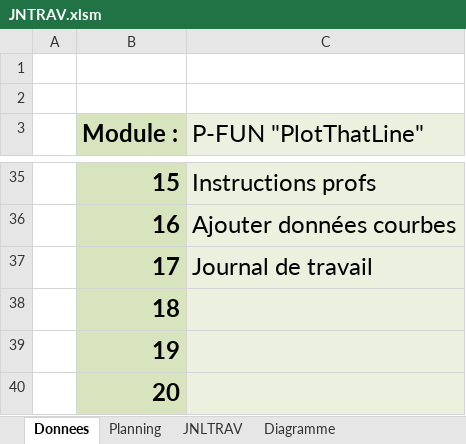
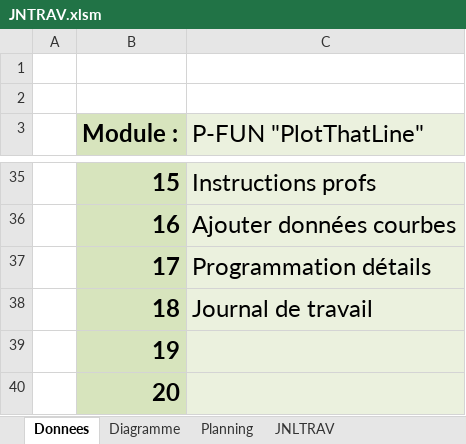
Before and after one commit to cyrilnapo/P_FUN-PlotThatLine, an Excel workbook: Documents/JNTRAV.xlsm, sheet Donnees, drawn as a sheet; only a part is shown, gaps mark what is left out; values as stored, in another font and other column widths than the file's, no borders; charts and pictures not drawn; the diff names each change by its address in the sheet, - before the commit and + after, or states it on an @@ line.

```diff
--- a/Documents/JNTRAV.xlsm (sheet Donnees)
+++ b/Documents/JNTRAV.xlsm (sheet Donnees)
@@ sheet tab order changed: Donnees | Diagramme | Planning | JNLTRAV @@
-C37 (P-FUN "PlotThatLine"): Journal de travail
+C37 (P-FUN "PlotThatLine"): Programmation détails
-C38 (P-FUN "PlotThatLine"): (empty)
+C38 (P-FUN "PlotThatLine"): Journal de travail
```
Also changed, not shown: sheet Diagramme, sheet JNLTRAV, formulas that keep their value, charts or pictures, 13 other files.
